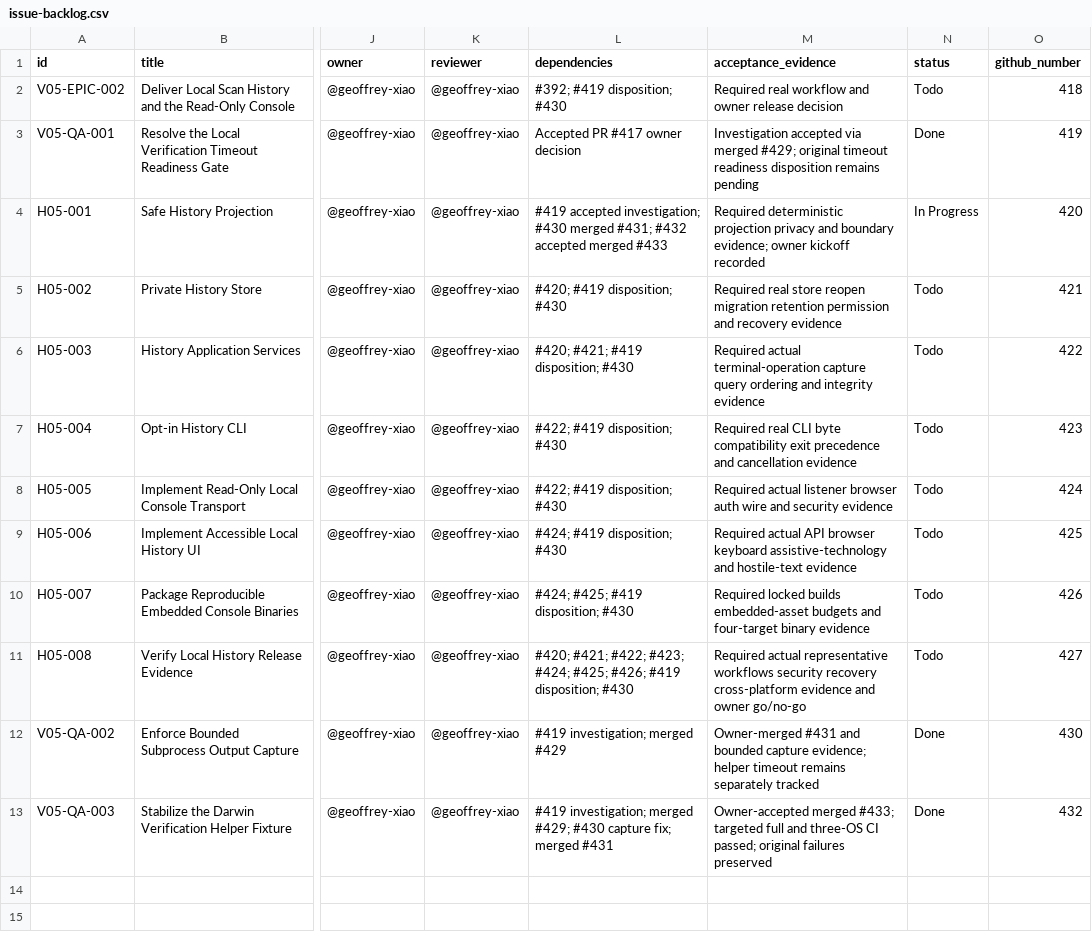
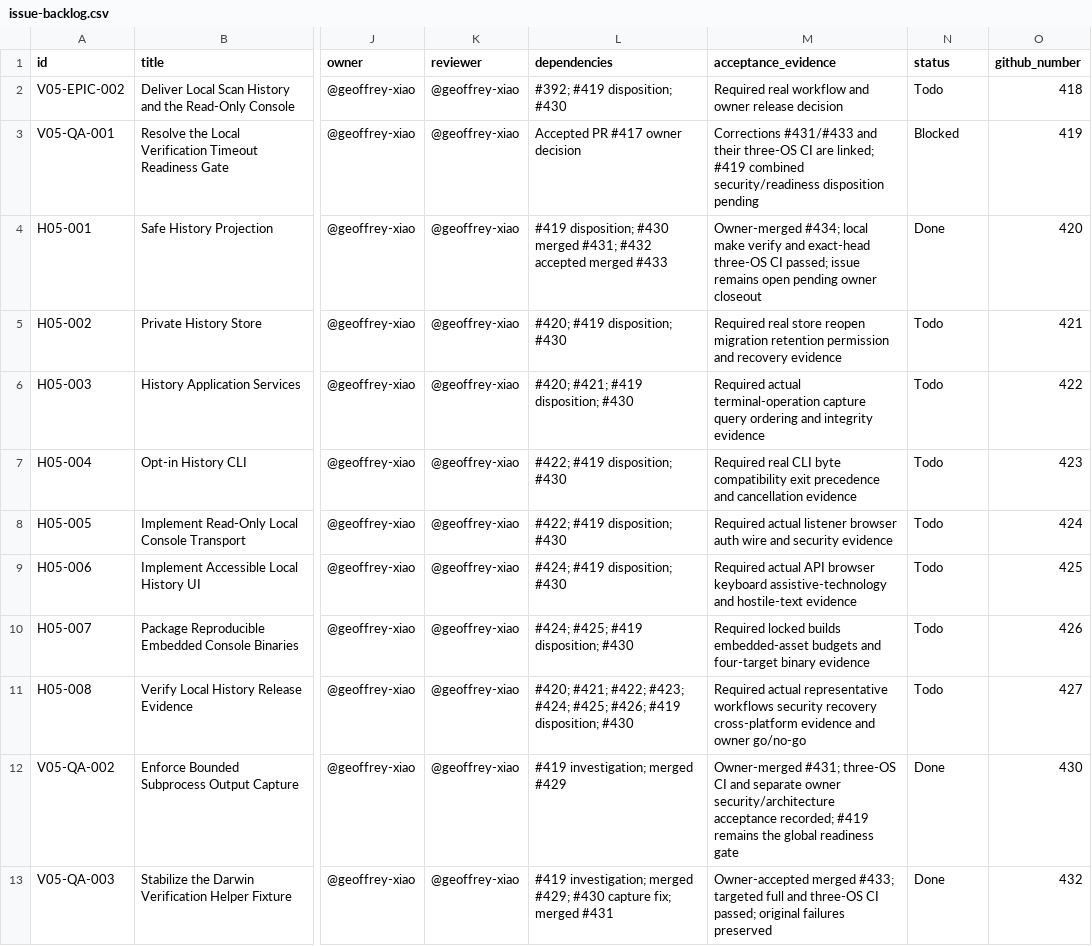
Before and after one commit to geoffrey-xiao/deprail, a CSV file: docs/04-execution/deprail-v0.5.0-execution-package/tracking/issue-backlog.csv, drawn as a sheet; only a part is shown, gaps mark what is left out; the diff names each change by its address in the sheet, - before the commit and + after, or states it on an @@ line.

Commit message:
docs(v05-qa-001): reconcile runtime gate (#419)

```diff
--- a/docs/04-execution/deprail-v0.5.0-execution-package/tracking/issue-backlog.csv
+++ b/docs/04-execution/deprail-v0.5.0-execution-package/tracking/issue-backlog.csv
-M3 (acceptance_evidence): Investigation accepted via merged #429; original timeout readiness disposition remains pending
+M3 (acceptance_evidence): Corrections #431/#433 and their three-OS CI are linked; #419 combined security/readiness disposition pending
-N3 (status): Done
+N3 (status): Blocked
-L4 (dependencies): #419 accepted investigation; #430 merged…
+L4 (dependencies): #419 disposition; #430 merged…
-M4 (acceptance_evidence): Required deterministic projection privacy and boundary evidence; owner kickoff recorded
+M4 (acceptance_evidence): Owner-merged #434; local make verify and exact-head three-OS CI passed; issue remains open pending owner closeout
-N4 (status): In Progress
+N4 (status): Done
-M12 (acceptance_evidence): Owner-merged #431 and bounded capture evidence; helper timeout remains separately tracked
+M12 (acceptance_evidence): Owner-merged #431; three-OS CI and separate owner security/architecture acceptance recorded; #419 remains the global readiness gate
```
Also changed, not shown: 5 other files.
